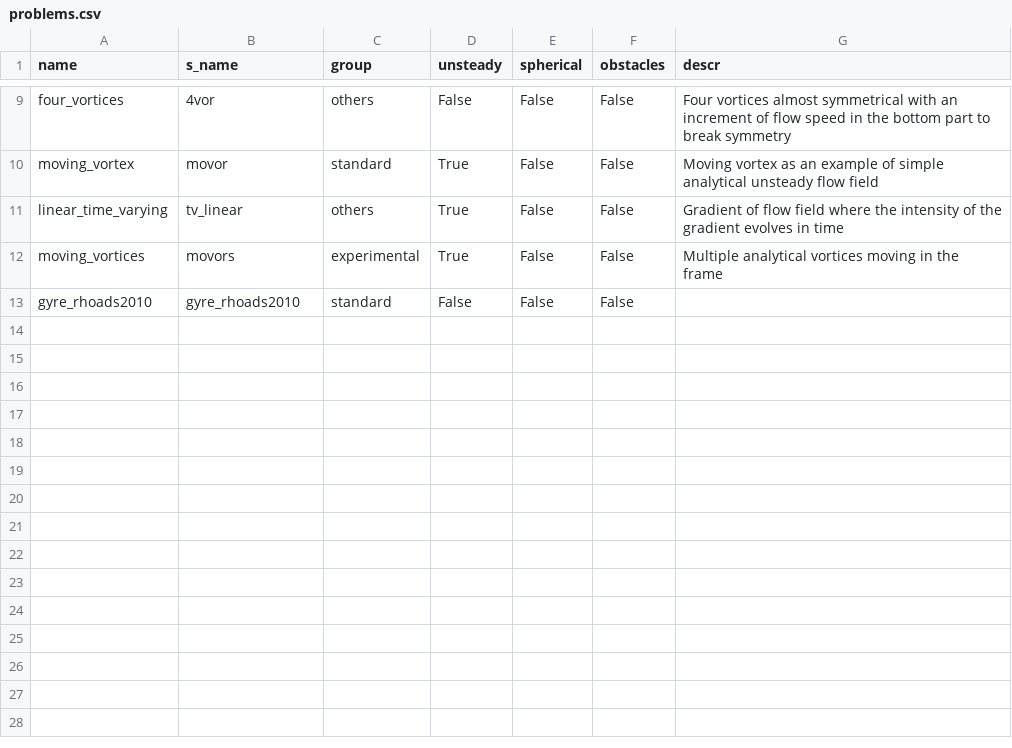
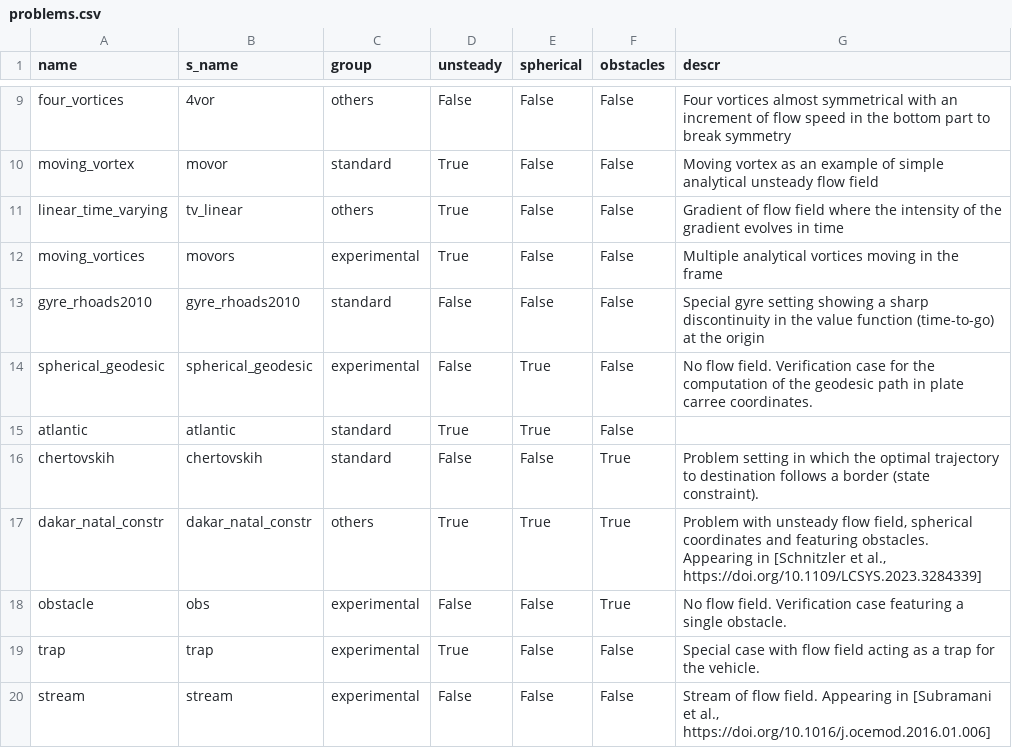
Before and after one commit to dabry-route/dabry, a CSV file: dabry/problems.csv, drawn as a sheet; only a part is shown, gaps mark what is left out.

Commit message:
Cleaned up problems. Working non_dim for gcs, not for cartesian.

```diff
--- a/dabry/problems.csv
+++ b/dabry/problems.csv
@@ -12,2 +12,9 @@ linear_time_varying,tv_linear,others,True,False,False,Gradient of flow field whe
 moving_vortices,movors,experimental,True,False,False,Multiple analytical vortices moving in the frame
-gyre_rhoads2010,gyre_rhoads2010,standard,False,False,False,
+gyre_rhoads2010,gyre_rhoads2010,standard,False,False,False,Special gyre setting showing a sharp discontinuity in the value function (time-to-go) at the origin
+spherical_geodesic,spherical_geodesic,experimental,False,True,False,No flow field. Verification case for the computation of the geodesic path in plate carree coordinates.
+atlantic,atlantic,standard,True,True,False,
+chertovskih,chertovskih,standard,False,False,True,Problem setting in which the optimal trajectory to destination follows a border (state constraint).
+dakar_natal_constr,dakar_natal_constr,others,True,True,True,"Problem with unsteady flow field, spherical coordinates and featuring obstacles. Appearing in [Schnitzler et al., https://doi.org/10.1109/LCSYS.2023.3284339]"
+obstacle,obs,experimental,False,False,True,No flow field. Verification case featuring a single obstacle.
+trap,trap,experimental,True,False,False,Special case with flow field acting as a trap for the vehicle.
+stream,stream,experimental,False,False,False,"Stream of flow field. Appearing in [Subramani et al., https://doi.org/10.1016/j.ocemod.2016.01.006]"
```
Also changed, not shown: 9 other files.
